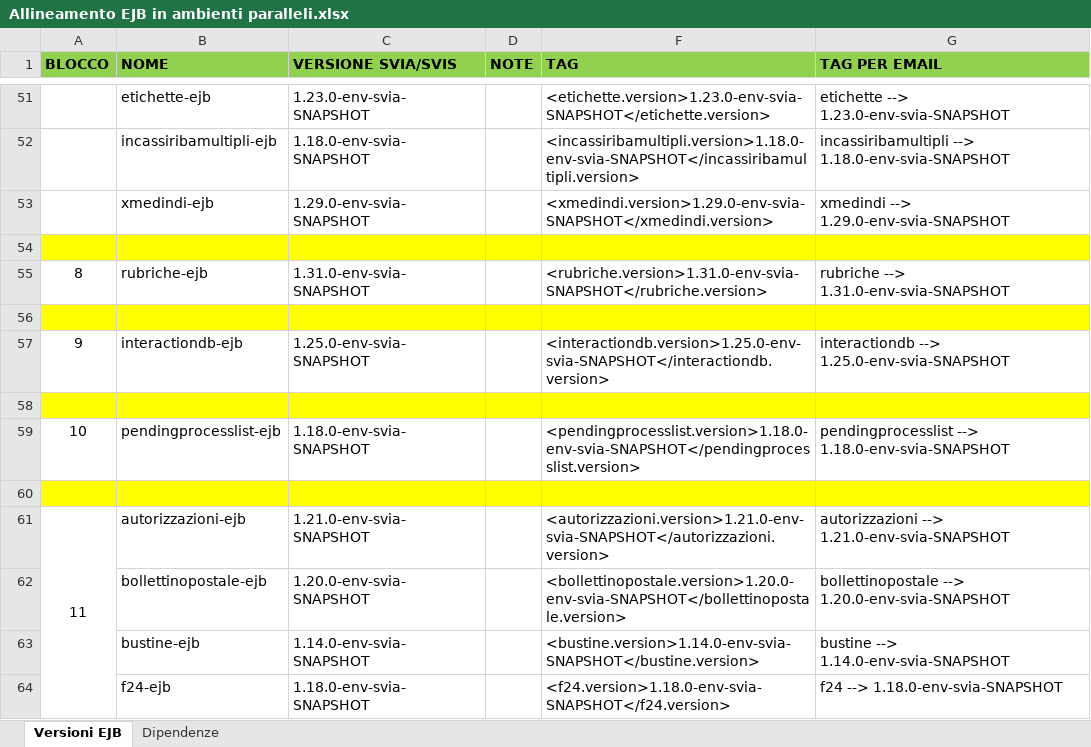
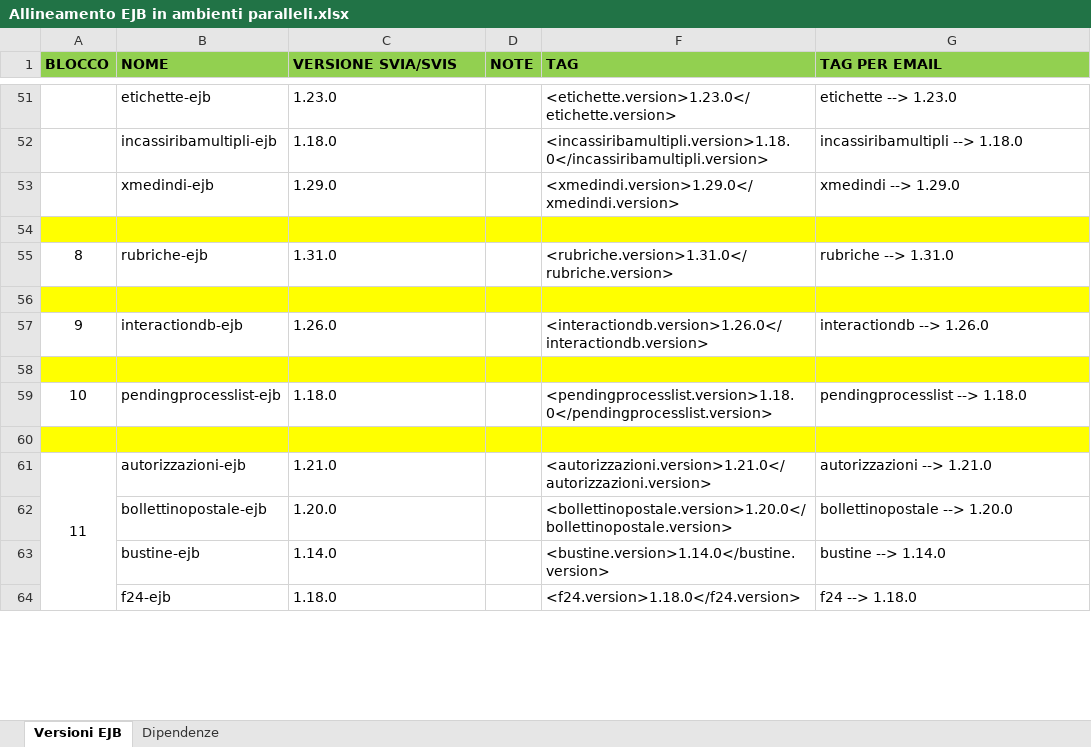
Before and after one commit to EdoardoBaral/SoftwareAllineamenti, an Excel workbook: src/main/resources/excelutils/Allineamento EJB in ambienti paralleli.xlsx, sheet Versioni EJB, drawn as a sheet; only a part is shown, gaps mark what is left out; values as stored, in another font and other column widths than the file's, no borders; the diff covers the shown part only; the diff names each change by its address in the sheet, - before the commit and + after, or states it on an @@ line.

Commit message:
Update file excel allineamento EJB su svil per aggiornamento vers lib di arch

```diff
--- a/src/main/resources/excelutils/Allineamento EJB in ambienti paralleli.xlsx (sheet Versioni EJB)
+++ b/src/main/resources/excelutils/Allineamento EJB in ambienti paralleli.xlsx (sheet Versioni EJB)
-C51 (VERSIONE SVIA/SVIS): 1.23.0-env-svia-SNAPSHOT
+C51 (VERSIONE SVIA/SVIS): 1.23.0
-F51 (TAG): <etichette.version>1.23.0-env-svia-SNAPSHOT</etichette.version>
+F51 (TAG): <etichette.version>1.23.0</etichette.version>
-G51 (TAG PER EMAIL): etichette --> 1.23.0-env-svia-SNAPSHOT
+G51 (TAG PER EMAIL): etichette --> 1.23.0
-C52 (VERSIONE SVIA/SVIS): 1.18.0-env-svia-SNAPSHOT
+C52 (VERSIONE SVIA/SVIS): 1.18.0
-F52 (TAG): <incassiribamultipli.version>1.18.0-env-svia-SNAPSHOT</incassiribamultipli.version>
+F52 (TAG): <incassiribamultipli.version>1.18.0</incassiribamultipli.version>
-G52 (TAG PER EMAIL): incassiribamultipli --> 1.18.0-env-svia-SNAPSHOT
+G52 (TAG PER EMAIL): incassiribamultipli --> 1.18.0
-C53 (VERSIONE SVIA/SVIS): 1.29.0-env-svia-SNAPSHOT
+C53 (VERSIONE SVIA/SVIS): 1.29.0
-F53 (TAG): <xmedindi.version>1.29.0-env-svia-SNAPSHOT</xmedindi.version>
+F53 (TAG): <xmedindi.version>1.29.0</xmedindi.version>
-G53 (TAG PER EMAIL): xmedindi --> 1.29.0-env-svia-SNAPSHOT
+G53 (TAG PER EMAIL): xmedindi --> 1.29.0
-C55 (VERSIONE SVIA/SVIS): 1.31.0-env-svia-SNAPSHOT
+C55 (VERSIONE SVIA/SVIS): 1.31.0
-F55 (TAG): <rubriche.version>1.31.0-env-svia-SNAPSHOT</rubriche.version>
+F55 (TAG): <rubriche.version>1.31.0</rubriche.version>
-G55 (TAG PER EMAIL): rubriche --> 1.31.0-env-svia-SNAPSHOT
+G55 (TAG PER EMAIL): rubriche --> 1.31.0
-C57 (VERSIONE SVIA/SVIS): 1.25.0-env-svia-SNAPSHOT
+C57 (VERSIONE SVIA/SVIS): 1.26.0
-F57 (TAG): <interactiondb.version>1.25.0-env-svia-SNAPSHOT</interactiondb.version>
+F57 (TAG): <interactiondb.version>1.26.0</interactiondb.version>
-G57 (TAG PER EMAIL): interactiondb --> 1.25.0-env-svia-SNAPSHOT
+G57 (TAG PER EMAIL): interactiondb --> 1.26.0
-C59 (VERSIONE SVIA/SVIS): 1.18.0-env-svia-SNAPSHOT
+C59 (VERSIONE SVIA/SVIS): 1.18.0
-F59 (TAG): <pendingprocesslist.version>1.18.0-env-svia-SNAPSHOT</pendingprocesslist.version>
+F59 (TAG): <pendingprocesslist.version>1.18.0</pendingprocesslist.version>
-G59 (TAG PER EMAIL): pendingprocesslist --> 1.18.0-env-svia-SNAPSHOT
+G59 (TAG PER EMAIL): pendingprocesslist --> 1.18.0
-C61 (VERSIONE SVIA/SVIS): 1.21.0-env-svia-SNAPSHOT
+C61 (VERSIONE SVIA/SVIS): 1.21.0
-F61 (TAG): <autorizzazioni.version>1.21.0-env-svia-SNAPSHOT</autorizzazioni.version>
+F61 (TAG): <autorizzazioni.version>1.21.0</autorizzazioni.version>
-G61 (TAG PER EMAIL): autorizzazioni --> 1.21.0-env-svia-SNAPSHOT
+G61 (TAG PER EMAIL): autorizzazioni --> 1.21.0
-C62 (VERSIONE SVIA/SVIS): 1.20.0-env-svia-SNAPSHOT
+C62 (VERSIONE SVIA/SVIS): 1.20.0
-F62 (TAG): <bollettinopostale.version>1.20.0-env-svia-SNAPSHOT</bollettinopostale.version>
+F62 (TAG): <bollettinopostale.version>1.20.0</bollettinopostale.version>
-G62 (TAG PER EMAIL): bollettinopostale --> 1.20.0-env-svia-SNAPSHOT
+G62 (TAG PER EMAIL): bollettinopostale --> 1.20.0
-C63 (VERSIONE SVIA/SVIS): 1.14.0-env-svia-SNAPSHOT
+C63 (VERSIONE SVIA/SVIS): 1.14.0
-F63 (TAG): <bustine.version>1.14.0-env-svia-SNAPSHOT</bustine.version>
+F63 (TAG): <bustine.version>1.14.0</bustine.version>
-G63 (TAG PER EMAIL): bustine --> 1.14.0-env-svia-SNAPSHOT
+G63 (TAG PER EMAIL): bustine --> 1.14.0
-C64 (VERSIONE SVIA/SVIS): 1.18.0-env-svia-SNAPSHOT
+C64 (VERSIONE SVIA/SVIS): 1.18.0
-F64 (TAG): <f24.version>1.18.0-env-svia-SNAPSHOT</f24.version>
+F64 (TAG): <f24.version>1.18.0</f24.version>
-G64 (TAG PER EMAIL): f24 --> 1.18.0-env-svia-SNAPSHOT
+G64 (TAG PER EMAIL): f24 --> 1.18.0
```
Also changed, not shown: 234 edited cells elsewhere in this sheet, sheet Dipendenze, hidden cells.
